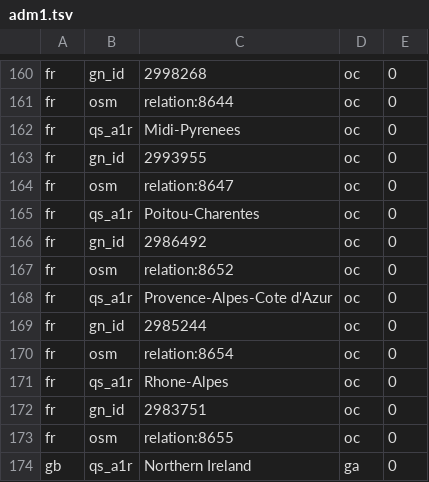
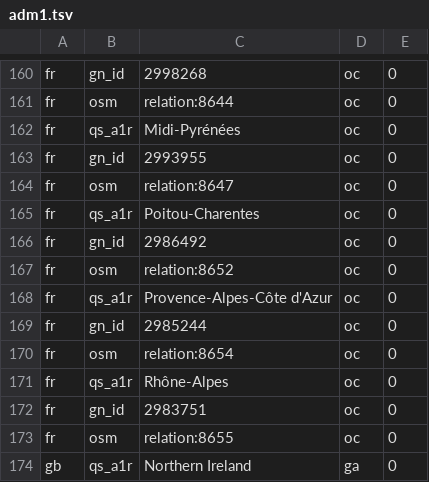
Before and after one commit to openvenues/libpostal, a TSV file: data/language/regional/adm1.tsv, drawn as a sheet; only a part is shown, gaps mark what is left out.

Commit message:
[fix] Occitan regions were using the qs_a1r_alt value instead of qs_a1r

```diff
--- a/data/language/regional/adm1.tsv
+++ b/data/language/regional/adm1.tsv
@@ -161,3 +161,3 @@ fr	gn_id	2998268	oc	0
 fr	osm	relation:8644	oc	0
-fr	qs_a1r	Midi-Pyrenees	oc	0
+fr	qs_a1r	Midi-Pyrénées	oc	0
 fr	gn_id	2993955	oc	0
@@ -167,6 +167,6 @@ fr	gn_id	2986492	oc	0
 fr	osm	relation:8652	oc	0
-fr	qs_a1r	Provence-Alpes-Cote d'Azur	oc	0
+fr	qs_a1r	Provence-Alpes-Côte d'Azur	oc	0
 fr	gn_id	2985244	oc	0
 fr	osm	relation:8654	oc	0
-fr	qs_a1r	Rhone-Alpes	oc	0
+fr	qs_a1r	Rhône-Alpes	oc	0
 fr	gn_id	2983751	oc	0
```
